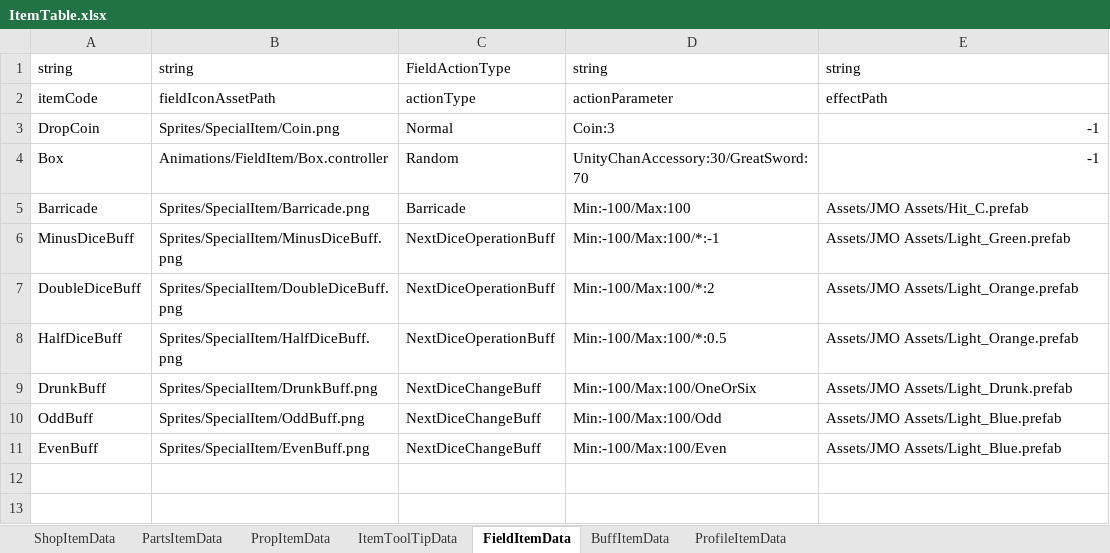
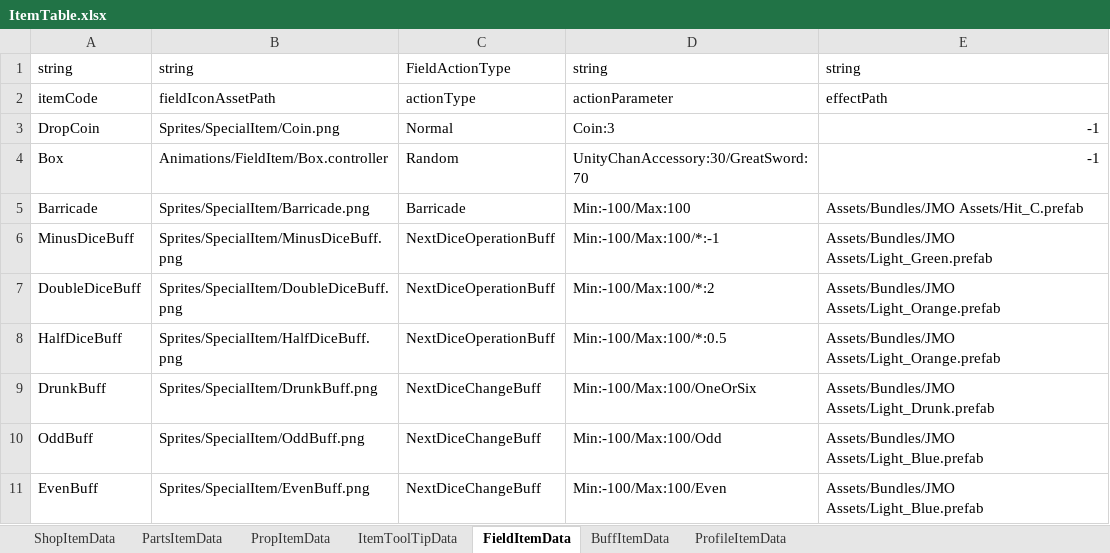
Before and after one commit to solhwi/SebamoScript, an Excel workbook: Excels/ItemTable.xlsx, sheet FieldItemData, drawn as a sheet; values as stored, in another font and other column widths than the file's, no borders; the diff names each change by its address in the sheet, - before the commit and + after, or states it on an @@ line.

```diff
--- a/Excels/ItemTable.xlsx (sheet FieldItemData)
+++ b/Excels/ItemTable.xlsx (sheet FieldItemData)
-E5: Assets/JMO Assets/Hit_C.prefab
+E5: Assets/Bundles/JMO Assets/Hit_C.prefab
-E6: Assets/JMO Assets/Light_Green.prefab
+E6: Assets/Bundles/JMO Assets/Light_Green.prefab
-E7:E8: Assets/JMO Assets/Light_Orange.prefab
+E7:E8: Assets/Bundles/JMO Assets/Light_Orange.prefab
-E9: Assets/JMO Assets/Light_Drunk.prefab
+E9: Assets/Bundles/JMO Assets/Light_Drunk.prefab
-E10:E11: Assets/JMO Assets/Light_Blue.prefab
+E10:E11: Assets/Bundles/JMO Assets/Light_Blue.prefab
```
Also changed, not shown: sheet BuffItemData.
